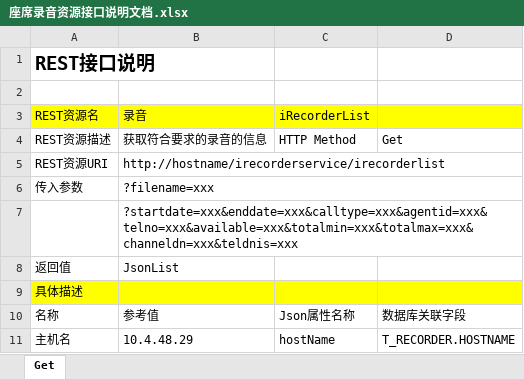
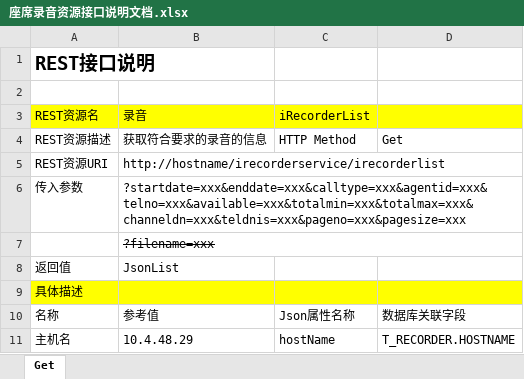
Before and after one commit to lbzhao28/IRecorder, an Excel workbook: doc/座席录音资源接口说明文档.xlsx, sheet Get, drawn as a sheet; only a part is shown; values as stored, in another font and other column widths than the file's, no borders; charts and pictures not drawn; the diff names each change by its address in the sheet, - before the commit and + after, or states it on an @@ line.

Commit message:
iRecorderList完成 iRecorderScore修正

```diff
--- a/doc/座席录音资源接口说明文档.xlsx (sheet Get)
+++ b/doc/座席录音资源接口说明文档.xlsx (sheet Get)
-B6 (录音): ?filename=xxx
+B6 (录音): ?startdate=xxx&enddate=xxx&calltype=xxx&agentid=xxx&telno=xxx&available=xxx&totalmin=xxx&totalmax=xxx&channeldn=xxx&teldnis=xxx&pageno=xxx&pagesize=xxx
-B7 (录音): ?startdate=xxx&enddate=xxx&calltype=xxx&agentid=xxx&telno=xxx&available=xxx&totalmin=xxx&totalmax=xxx&channeldn=xxx&teldnis=xxx
+B7 (录音): ?filename=xxx
-B7 strikethrough: off
+B7 strikethrough: on
```
Also changed, not shown: charts or pictures, 5 other files.
